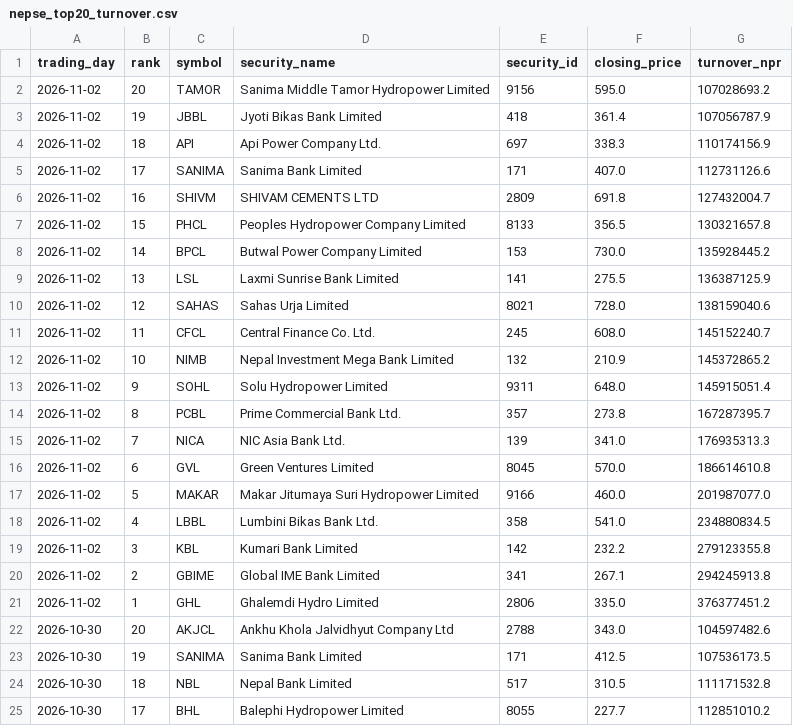
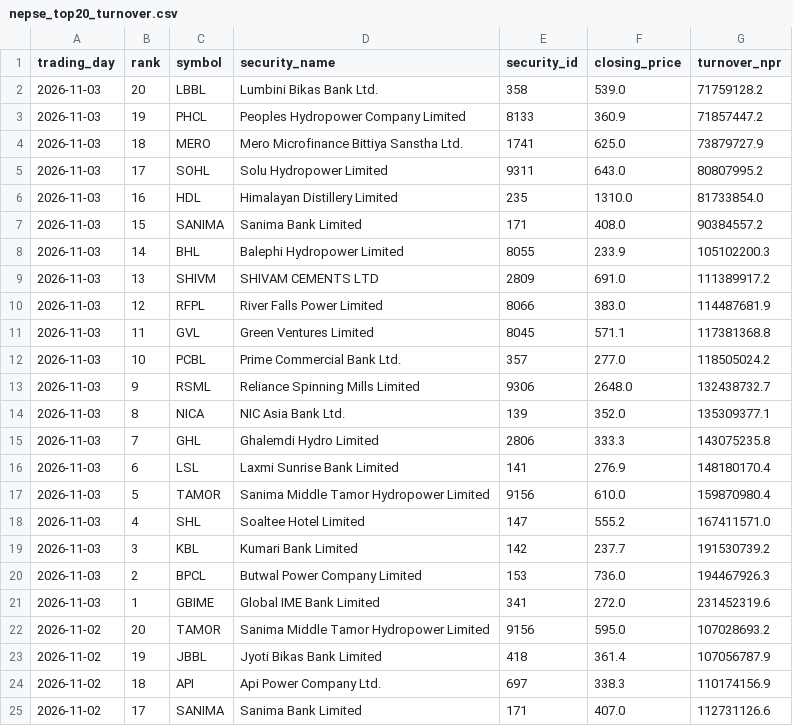
Before and after one commit to h0miez4evr/Nepse_automation, a CSV file: nepse_data/nepse_top20_turnover.csv, drawn as a sheet; only a part is shown; the shorter side is filled out with more unchanged rows; the diff names each change by its address in the sheet, - before the commit and + after, or states it on an @@ line.

```diff
--- a/nepse_data/nepse_top20_turnover.csv
+++ b/nepse_data/nepse_top20_turnover.csv
+row 2: 2026-11-03 | 20 | LBBL | Lumbini Bikas Bank Ltd. | 358 | 539.0 | 71759128.2
+row 3: 2026-11-03 | 19 | PHCL | Peoples Hydropower Company Limited | 8133 | 360.9 | 71857447.2
+row 4: 2026-11-03 | 18 | MERO | Mero Microfinance Bittiya Sanstha Ltd. | 1741 | 625.0 | 73879727.9
+row 5: 2026-11-03 | 17 | SOHL | Solu Hydropower Limited | 9311 | 643.0 | 80807995.2
+row 6: 2026-11-03 | 16 | HDL | Himalayan Distillery Limited | 235 | 1310.0 | 81733854.0
+row 7: 2026-11-03 | 15 | SANIMA | Sanima Bank Limited | 171 | 408.0 | 90384557.2
+row 8: 2026-11-03 | 14 | BHL | Balephi Hydropower Limited | 8055 | 233.9 | 105102200.3
+row 9: 2026-11-03 | 13 | SHIVM | SHIVAM CEMENTS LTD | 2809 | 691.0 | 111389917.2
+row 10: 2026-11-03 | 12 | RFPL | River Falls Power Limited | 8066 | 383.0 | 114487681.9
+row 11: 2026-11-03 | 11 | GVL | Green Ventures Limited | 8045 | 571.1 | 117381368.8
+row 12: 2026-11-03 | 10 | PCBL | Prime Commercial Bank Ltd. | 357 | 277.0 | 118505024.2
+row 13: 2026-11-03 | 9 | RSML | Reliance Spinning Mills Limited | 9306 | 2648.0 | 132438732.7
+row 14: 2026-11-03 | 8 | NICA | NIC Asia Bank Ltd. | 139 | 352.0 | 135309377.1
+row 15: 2026-11-03 | 7 | GHL | Ghalemdi Hydro Limited | 2806 | 333.3 | 143075235.8
+row 16: 2026-11-03 | 6 | LSL | Laxmi Sunrise Bank Limited | 141 | 276.9 | 148180170.4
+row 17: 2026-11-03 | 5 | TAMOR | Sanima Middle Tamor Hydropower Limited | 9156 | 610.0 | 159870980.4
+row 18: 2026-11-03 | 4 | SHL | Soaltee Hotel Limited | 147 | 555.2 | 167411571.0
+row 19: 2026-11-03 | 3 | KBL | Kumari Bank Limited | 142 | 237.7 | 191530739.2
+row 20: 2026-11-03 | 2 | BPCL | Butwal Power Company Limited | 153 | 736.0 | 194467926.3
+row 21: 2026-11-03 | 1 | GBIME | Global IME Bank Limited | 341 | 272.0 | 231452319.6
```
Also changed, not shown: nepse_data/nepse_top20_gainers.csv, nepse_data/nepse_top20_relative_strength.csv, 2 other files.
